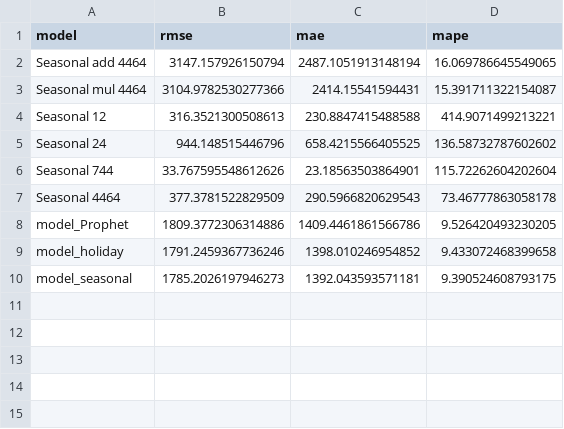
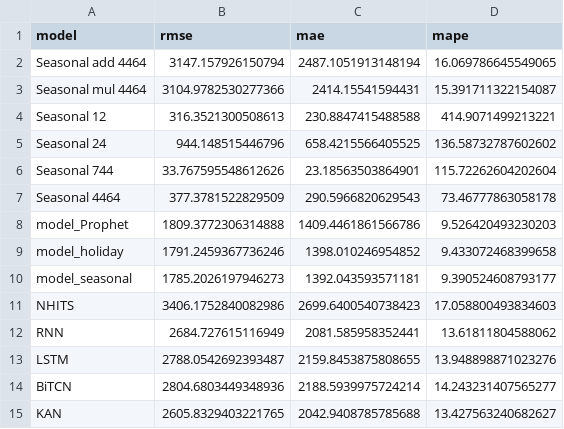
Before and after one commit to HannaHalka/Time-Series, a CSV file: metrics/metrics_aep.csv, drawn as a sheet.

Commit message:
Ass8 + metrics aep

```diff
--- a/metrics/metrics_aep.csv
+++ b/metrics/metrics_aep.csv
@@ -7,4 +7,9 @@ Seasonal 744,33.767595548612626,23.18563503864901,115.72262604202604
 Seasonal 4464,377.3781522829509,290.5966820629543,73.46777863058178
-model_Prophet,1809.3772306314886,1409.4461861566786,9.526420493230205
+model_Prophet,1809.3772306314888,1409.4461861566786,9.526420493230203
 model_holiday,1791.2459367736246,1398.010246954852,9.433072468399658
-model_seasonal,1785.2026197946273,1392.043593571181,9.390524608793175
+model_seasonal,1785.2026197946273,1392.043593571181,9.390524608793177
+NHITS,3406.1752840082986,2699.6400540738423,17.058800493834603
+RNN,2684.727615116949,2081.585958352441,13.61811804588062
+LSTM,2788.0542692393487,2159.8453875808655,13.948898871023276
+BiTCN,2804.6803449348936,2188.5939975724214,14.243231407565277
+KAN,2605.8329403221765,2042.9408785785688,13.427563240682627
```
Also changed, not shown: 1 other file.
